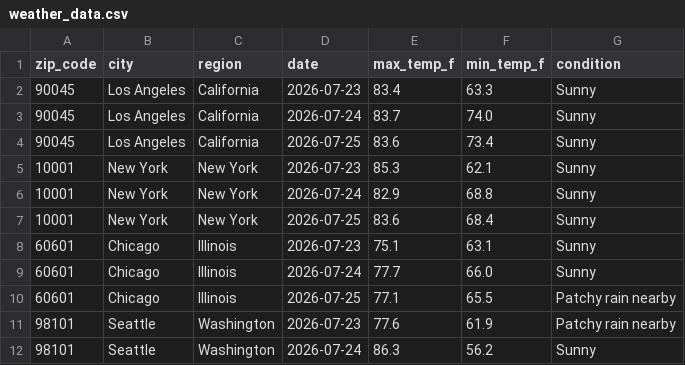
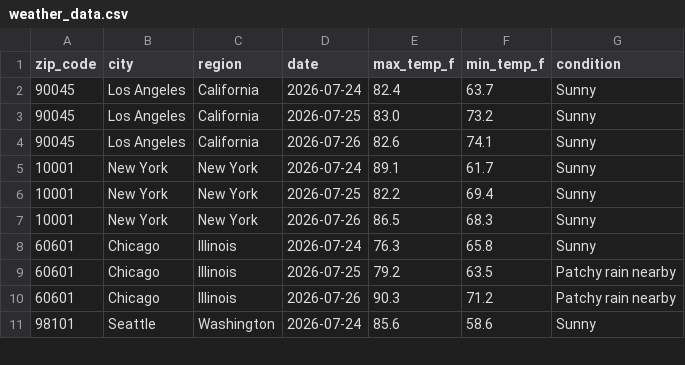
Before and after one commit to yjoe2027/weather-api-pipeline, a CSV file: weather_data.csv, drawn as a sheet; only a part is shown; the diff covers the shown part only.

```diff
--- a/weather_data.csv
+++ b/weather_data.csv
@@ -1,12 +1,11 @@
 zip_code,city,region,date,max_temp_f,min_temp_f,condition
-90045,Los Angeles,California,2026-07-23,83.4,63.3,Sunny
-90045,Los Angeles,California,2026-07-24,83.7,74.0,Sunny
-90045,Los Angeles,California,2026-07-25,83.6,73.4,Sunny
-10001,New York,New York,2026-07-23,85.3,62.1,Sunny
-10001,New York,New York,2026-07-24,82.9,68.8,Sunny
-10001,New York,New York,2026-07-25,83.6,68.4,Sunny
-60601,Chicago,Illinois,2026-07-23,75.1,63.1,Sunny
-60601,Chicago,Illinois,2026-07-24,77.7,66.0,Sunny
-60601,Chicago,Illinois,2026-07-25,77.1,65.5,Patchy rain nearby
-98101,Seattle,Washington,2026-07-23,77.6,61.9,Patchy rain nearby
-98101,Seattle,Washington,2026-07-24,86.3,56.2,Sunny
+90045,Los Angeles,California,2026-07-24,82.4,63.7,Sunny
+90045,Los Angeles,California,2026-07-25,83.0,73.2,Sunny
+90045,Los Angeles,California,2026-07-26,82.6,74.1,Sunny
+10001,New York,New York,2026-07-24,89.1,61.7,Sunny
+10001,New York,New York,2026-07-25,82.2,69.4,Sunny
+10001,New York,New York,2026-07-26,86.5,68.3,Sunny
+60601,Chicago,Illinois,2026-07-24,76.3,65.8,Sunny
+60601,Chicago,Illinois,2026-07-25,79.2,63.5,Patchy rain nearby
+60601,Chicago,Illinois,2026-07-26,90.3,71.2,Patchy rain nearby
+98101,Seattle,Washington,2026-07-24,85.6,58.6,Sunny
```
Also changed, not shown: 1 added row and 151 edited cells elsewhere in this file.
